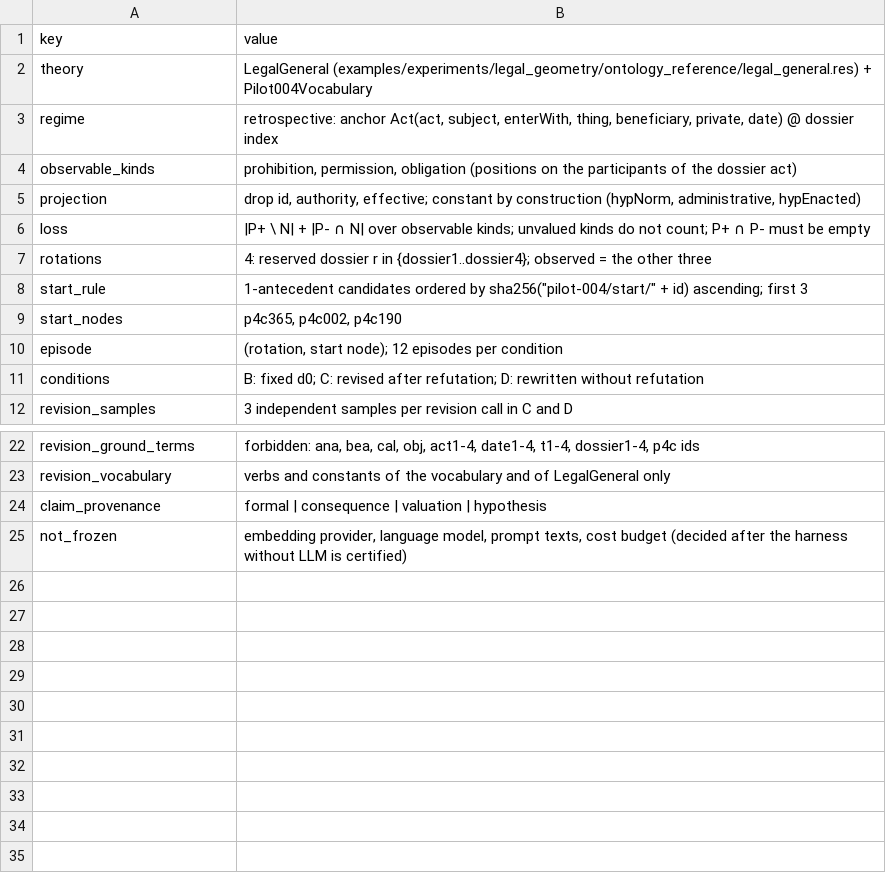
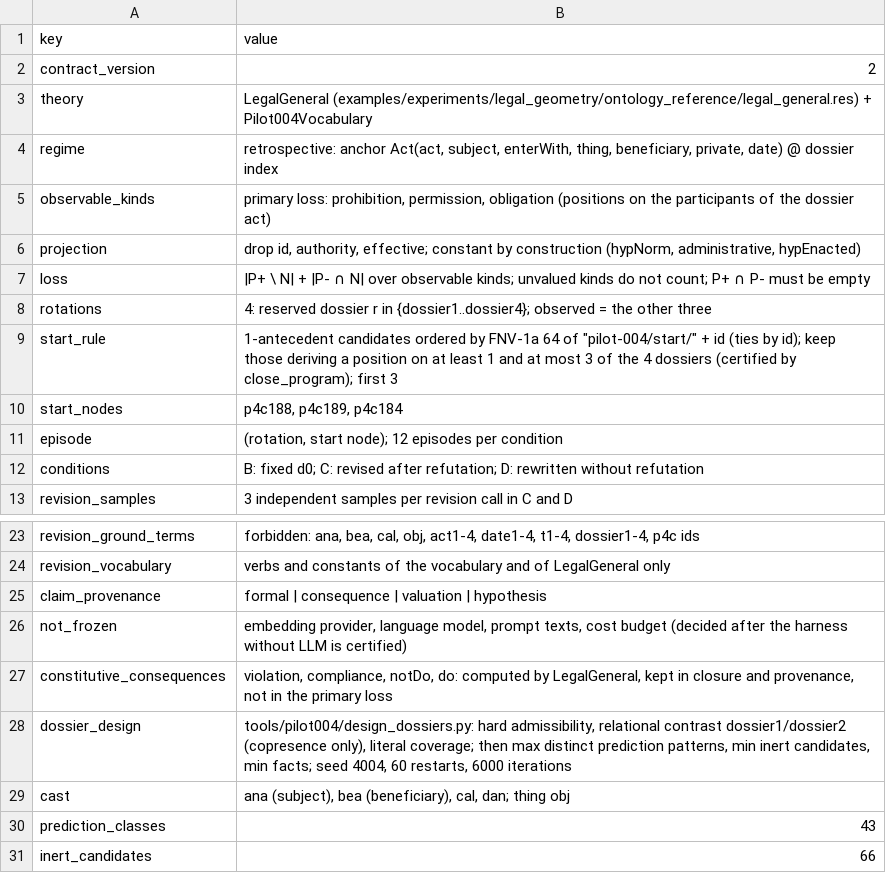
Before and after one commit to BoxRight/residuum, a TSV file: docs/legal-geometry/pilot-004/frozen/protocol.tsv, drawn as a sheet; only a part is shown, gaps mark what is left out.

```diff
--- a/docs/legal-geometry/pilot-004/frozen/protocol.tsv
+++ b/docs/legal-geometry/pilot-004/frozen/protocol.tsv
@@ -1,5 +1,6 @@
 key	value
+contract_version	2
 theory	LegalGeneral (examples/experiments/legal_geometry/ontology_reference/legal_general.res) + Pilot004Vocabulary
 regime	retrospective: anchor Act(act, subject, enterWith, thing, beneficiary, private, date) @ dossier index
-observable_kinds	prohibition, permission, obligation (positions on the participants of the dossier act)
+observable_kinds	primary loss: prohibition, permission, obligation (positions on the participants of the dossier act)
 projection	drop id, authority, effective; constant by construction (hypNorm, administrative, hypEnacted)
@@ -7,4 +8,4 @@ loss	|P+ \ N| + |P- ∩ N| over observable kinds; unvalued kinds do not count; P
 rotations	4: reserved dossier r in {dossier1..dossier4}; observed = the other three
-start_rule	1-antecedent candidates ordered by sha256("pilot-004/start/" + id) ascending; first 3
-start_nodes	p4c365, p4c002, p4c190
+start_rule	1-antecedent candidates ordered by FNV-1a 64 of "pilot-004/start/" + id (ties by id); keep those deriving a position on at least 1 and at most 3 of the 4 dossiers (certified by close_program); first 3
+start_nodes	p4c188, p4c189, p4c184
 episode	(rotation, start node); 12 episodes per condition
@@ -25 +26,6 @@ claim_provenance	formal | consequence | valuation | hypothesis
 not_frozen	embedding provider, language model, prompt texts, cost budget (decided after the harness without LLM is certified)
+constitutive_consequences	violation, compliance, notDo, do: computed by LegalGeneral, kept in closure and provenance, not in the primary loss
+dossier_design	tools/pilot004/design_dossiers.py: hard admissibility, relational contrast dossier1/dossier2 (copresence only), literal coverage; then max distinct prediction patterns, min inert candidates, min facts; seed 4004, 60 restarts, 6000 iterations
+cast	ana (subject), bea (beneficiary), cal, dan; thing obj
+prediction_classes	43
+inert_candidates	66
```
Also changed, not shown: 6 other files.
